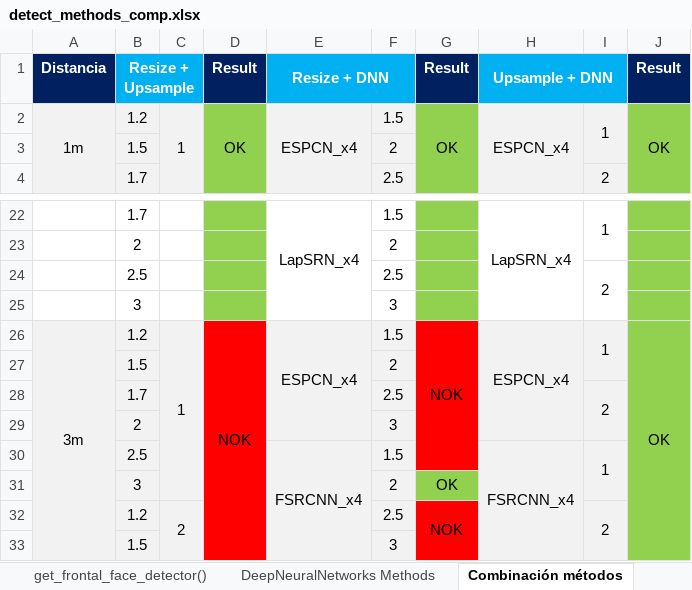
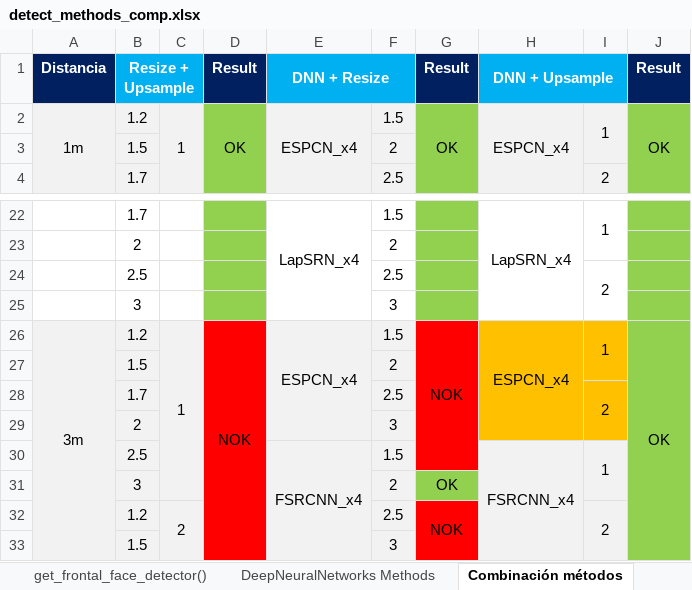
Before and after one commit to iwayato/FaceRecogGo1, an Excel workbook: detect_methods_comp.xlsx, sheet Combinación métodos, drawn as a sheet; only a part is shown, gaps mark what is left out; values as stored, in another font and other column widths than the file's, no borders; the diff names each change by its address in the sheet, - before the commit and + after, or states it on an @@ line.

```diff
--- a/detect_methods_comp.xlsx (sheet Combinación métodos)
+++ b/detect_methods_comp.xlsx (sheet Combinación métodos)
-E1: Resize + DNN
+E1: DNN + Resize
-H1: Upsample + DNN
+H1: DNN + Upsample
-H26:I29 fill: #F2F2F2
+H26:I29 fill: #FFC000
```
Also changed, not shown: other sheet tabs, 3 other files.
